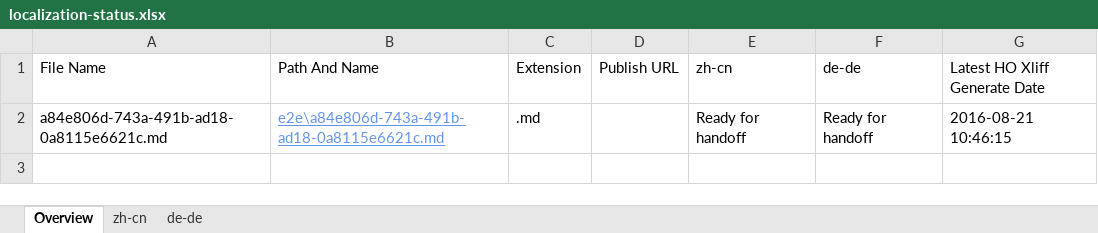
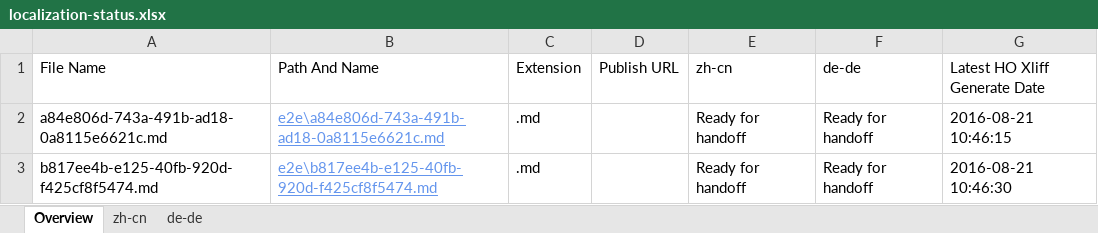
Before and after one commit to OpenLocalizationTestOrg/ol-test0-handback, an Excel workbook: ol-handback/OpenLocalizationTestOrg/ol-test0/ci/localization-status.xlsx, sheet Overview, drawn as a sheet; values as stored, in another font and other column widths than the file's, no borders; table styles not drawn; the diff names each change by its address in the sheet, - before the commit and + after, or states it on an @@ line.

Commit message:
Generate Report for Handoff

```diff
--- a/ol-handback/OpenLocalizationTestOrg/ol-test0/ci/localization-status.xlsx (sheet Overview)
+++ b/ol-handback/OpenLocalizationTestOrg/ol-test0/ci/localization-status.xlsx (sheet Overview)
+row 3: b817ee4b-e125-40fb-920d-f425cf8f5474.md | e2e\b817ee4b-e125-40fb-920d-f425cf8f5474.md | .md |  | Ready for handoff | Ready for handoff | 2016-08-21 10:46:30
```
Also changed, not shown: sheet zh-cn, sheet de-de.
